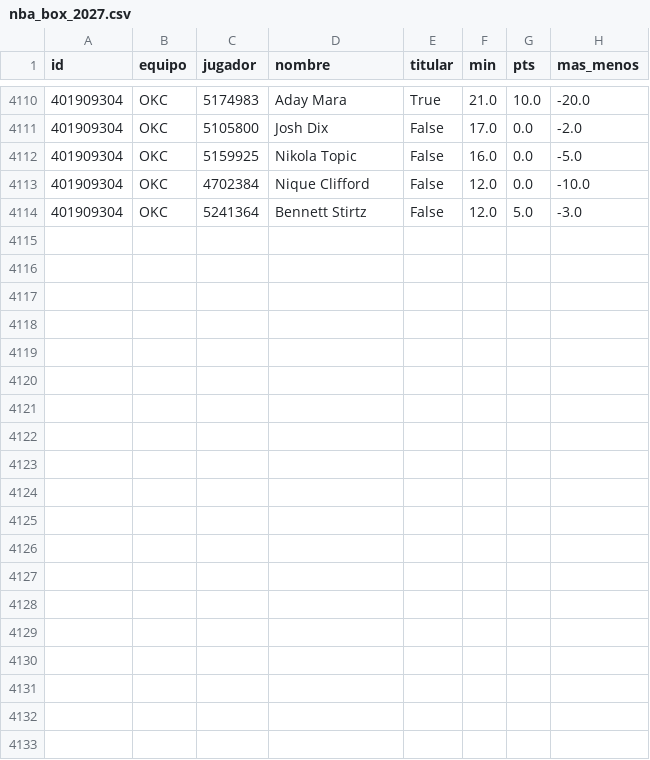
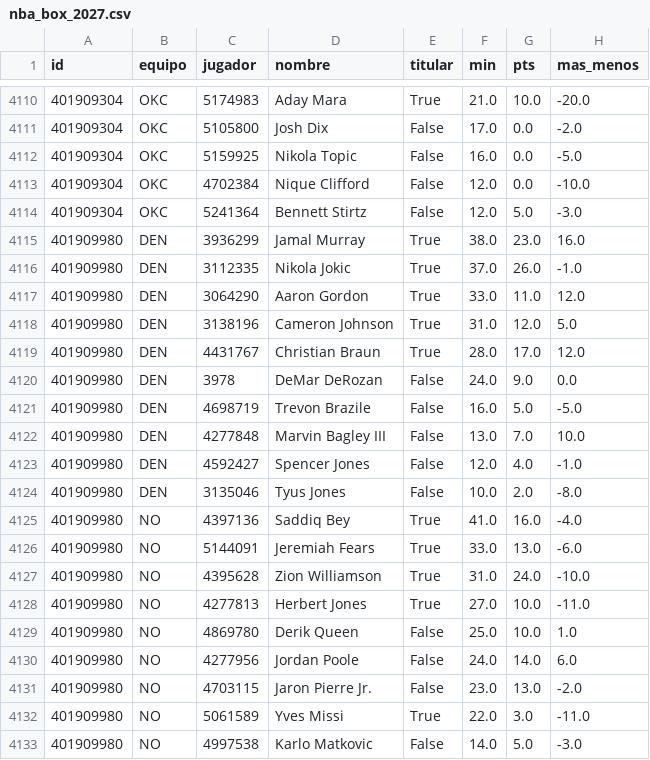
Before and after one commit to robertoaguilar1912-del/laliga-analisis, a CSV file: data/raw/nba_box_2027.csv, drawn as a sheet; only a part is shown, gaps mark what is left out.

```diff
--- a/data/raw/nba_box_2027.csv
+++ b/data/raw/nba_box_2027.csv
@@ -4114 +4114,20 @@ id,equipo,jugador,nombre,titular,min,pts,mas_menos
 401909304,OKC,5241364,Bennett Stirtz,False,12.0,5.0,-3.0
+401909980,DEN,3936299,Jamal Murray,True,38.0,23.0,16.0
+401909980,DEN,3112335,Nikola Jokic,True,37.0,26.0,-1.0
+401909980,DEN,3064290,Aaron Gordon,True,33.0,11.0,12.0
+401909980,DEN,3138196,Cameron Johnson,True,31.0,12.0,5.0
+401909980,DEN,4431767,Christian Braun,True,28.0,17.0,12.0
+401909980,DEN,3978,DeMar DeRozan,False,24.0,9.0,0.0
+401909980,DEN,4698719,Trevon Brazile,False,16.0,5.0,-5.0
+401909980,DEN,4277848,Marvin Bagley III,False,13.0,7.0,10.0
+401909980,DEN,4592427,Spencer Jones,False,12.0,4.0,-1.0
+401909980,DEN,3135046,Tyus Jones,False,10.0,2.0,-8.0
+401909980,NO,4397136,Saddiq Bey,True,41.0,16.0,-4.0
+401909980,NO,5144091,Jeremiah Fears,True,33.0,13.0,-6.0
+401909980,NO,4395628,Zion Williamson,True,31.0,24.0,-10.0
+401909980,NO,4277813,Herbert Jones,True,27.0,10.0,-11.0
+401909980,NO,4869780,Derik Queen,False,25.0,10.0,1.0
+401909980,NO,4277956,Jordan Poole,False,24.0,14.0,6.0
+401909980,NO,4703115,Jaron Pierre Jr.,False,23.0,13.0,-2.0
+401909980,NO,5061589,Yves Missi,True,22.0,3.0,-11.0
+401909980,NO,4997538,Karlo Matkovic,False,14.0,5.0,-3.0
```
Also changed, not shown: data/raw/nba_juegos.csv, 9 other files.
